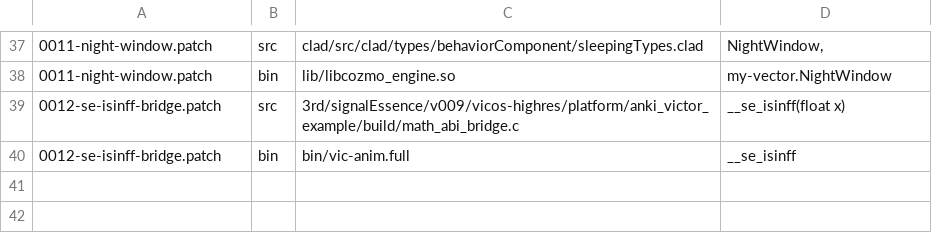
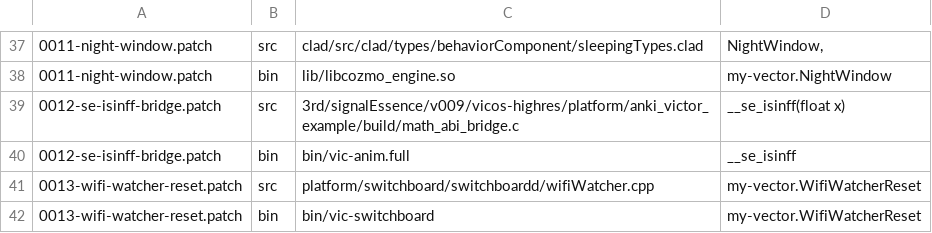
Before and after one commit to KristjanHS/my-vector, a TSV file: robot/firmware/markers.tsv, drawn as a sheet; only a part is shown, gaps mark what is left out.

```diff
--- a/robot/firmware/markers.tsv
+++ b/robot/firmware/markers.tsv
@@ -40 +40,3 @@
 0012-se-isinff-bridge.patch	bin	bin/vic-anim.full	__se_isinff
+0013-wifi-watcher-reset.patch	src	platform/switchboard/switchboardd/wifiWatcher.cpp	my-vector.WifiWatcherReset
+0013-wifi-watcher-reset.patch	bin	bin/vic-switchboard	my-vector.WifiWatcherReset
```
Also changed, not shown: 2 other files.
